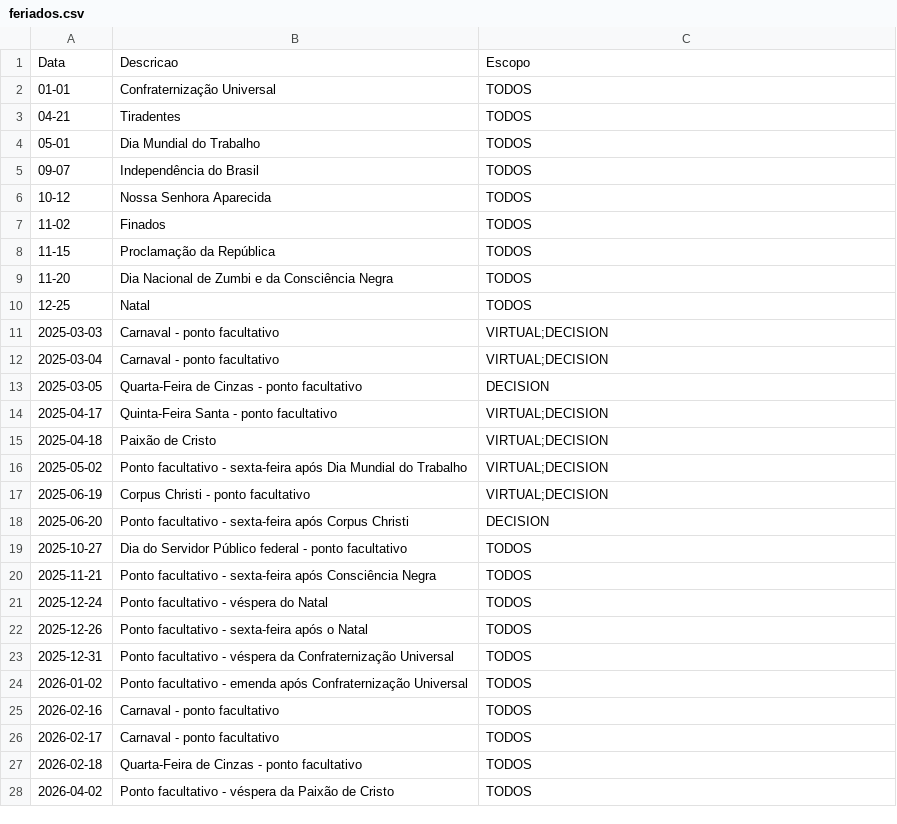
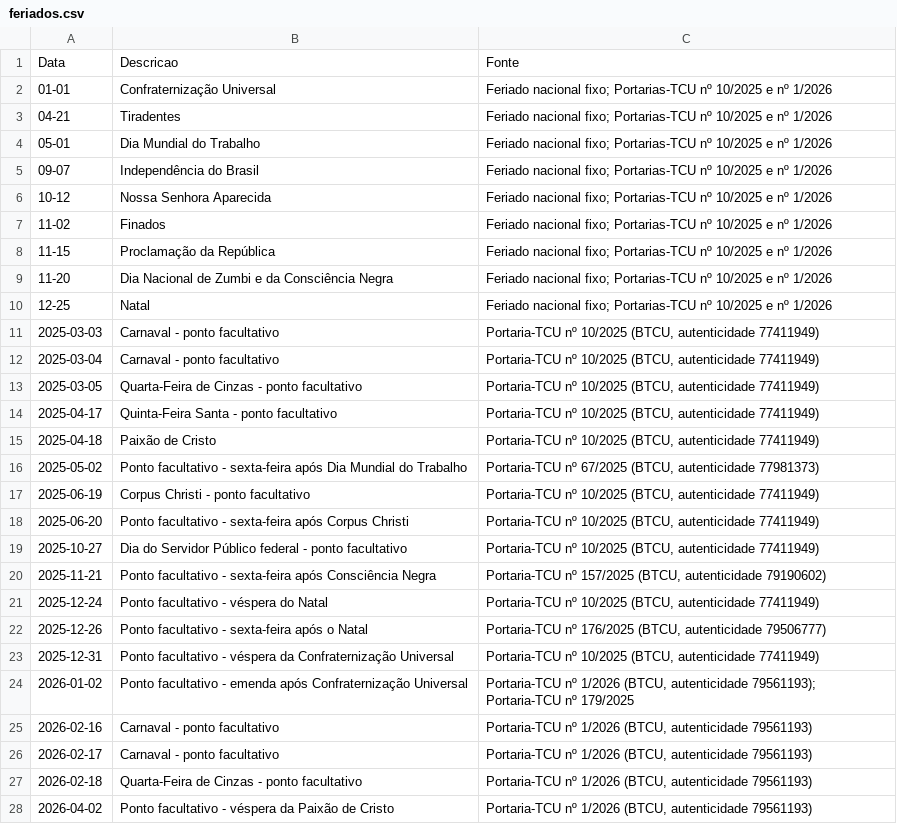
Before and after one commit to Estagiarios-do-SIDAT/Extracao_de_dados_Decision, a CSV file: config/feriados.csv, drawn as a sheet; only a part is shown; the diff covers the shown part only.

Commit message:
fix(decision): corrige M e unifica calendario TCU

```diff
--- a/config/feriados.csv
+++ b/config/feriados.csv
@@ -1,28 +1,28 @@
-Data,Descricao,Escopo
-01-01,Confraternização Universal,TODOS
-04-21,Tiradentes,TODOS
-05-01,Dia Mundial do Trabalho,TODOS
-09-07,Independência do Brasil,TODOS
-10-12,Nossa Senhora Aparecida,TODOS
-11-02,Finados,TODOS
-11-15,Proclamação da República,TODOS
-11-20,Dia Nacional de Zumbi e da Consciência Negra,TODOS
-12-25,Natal,TODOS
-2025-03-03,Carnaval - ponto facultativo,VIRTUAL;DECISION
-2025-03-04,Carnaval - ponto facultativo,VIRTUAL;DECISION
-2025-03-05,Quarta-Feira de Cinzas - ponto facultativo,DECISION
-2025-04-17,Quinta-Feira Santa - ponto facultativo,VIRTUAL;DECISION
-2025-04-18,Paixão de Cristo,VIRTUAL;DECISION
-2025-05-02,Ponto facultativo - sexta-feira após Dia Mundial do Trabalho,VIRTUAL;DECISION
-2025-06-19,Corpus Christi - ponto facultativo,VIRTUAL;DECISION
-2025-06-20,Ponto facultativo - sexta-feira após Corpus Christi,DECISION
-2025-10-27,Dia do Servidor Público federal - ponto facultativo,TODOS
-2025-11-21,Ponto facultativo - sexta-feira após Consciência Negra,TODOS
-2025-12-24,Ponto facultativo - véspera do Natal,TODOS
-2025-12-26,Ponto facultativo - sexta-feira após o Natal,TODOS
-2025-12-31,Ponto facultativo - véspera da Confraternização Universal,TODOS
-2026-01-02,Ponto facultativo - emenda após Confraternização Universal,TODOS
-2026-02-16,Carnaval - ponto facultativo,TODOS
-2026-02-17,Carnaval - ponto facultativo,TODOS
-2026-02-18,Quarta-Feira de Cinzas - ponto facultativo,TODOS
-2026-04-02,Ponto facultativo - véspera da Paixão de Cristo,TODOS
+Data,Descricao,Fonte
+01-01,Confraternização Universal,Feriado nacional fixo; Portarias-TCU nº 10/2025 e nº 1/2026
+04-21,Tiradentes,Feriado nacional fixo; Portarias-TCU nº 10/2025 e nº 1/2026
+05-01,Dia Mundial do Trabalho,Feriado nacional fixo; Portarias-TCU nº 10/2025 e nº 1/2026
+09-07,Independência do Brasil,Feriado nacional fixo; Portarias-TCU nº 10/2025 e nº 1/2026
+10-12,Nossa Senhora Aparecida,Feriado nacional fixo; Portarias-TCU nº 10/2025 e nº 1/2026
+11-02,Finados,Feriado nacional fixo; Portarias-TCU nº 10/2025 e nº 1/2026
+11-15,Proclamação da República,Feriado nacional fixo; Portarias-TCU nº 10/2025 e nº 1/2026
+11-20,Dia Nacional de Zumbi e da Consciência Negra,Feriado nacional fixo; Portarias-TCU nº 10/2025 e nº 1/2026
+12-25,Natal,Feriado nacional fixo; Portarias-TCU nº 10/2025 e nº 1/2026
+2025-03-03,Carnaval - ponto facultativo,"Portaria-TCU nº 10/2025 (BTCU, autenticidade 77411949)"
+2025-03-04,Carnaval - ponto facultativo,"Portaria-TCU nº 10/2025 (BTCU, autenticidade 77411949)"
+2025-03-05,Quarta-Feira de Cinzas - ponto facultativo,"Portaria-TCU nº 10/2025 (BTCU, autenticidade 77411949)"
+2025-04-17,Quinta-Feira Santa - ponto facultativo,"Portaria-TCU nº 10/2025 (BTCU, autenticidade 77411949)"
+2025-04-18,Paixão de Cristo,"Portaria-TCU nº 10/2025 (BTCU, autenticidade 77411949)"
+2025-05-02,Ponto facultativo - sexta-feira após Dia Mundial do Trabalho,"Portaria-TCU nº 67/2025 (BTCU, autenticidade 77981373)"
+2025-06-19,Corpus Christi - ponto facultativo,"Portaria-TCU nº 10/2025 (BTCU, autenticidade 77411949)"
+2025-06-20,Ponto facultativo - sexta-feira após Corpus Christi,"Portaria-TCU nº 10/2025 (BTCU, autenticidade 77411949)"
+2025-10-27,Dia do Servidor Público federal - ponto facultativo,"Portaria-TCU nº 10/2025 (BTCU, autenticidade 77411949)"
+2025-11-21,Ponto facultativo - sexta-feira após Consciência Negra,"Portaria-TCU nº 157/2025 (BTCU, autenticidade 79190602)"
+2025-12-24,Ponto facultativo - véspera do Natal,"Portaria-TCU nº 10/2025 (BTCU, autenticidade 77411949)"
+2025-12-26,Ponto facultativo - sexta-feira após o Natal,"Portaria-TCU nº 176/2025 (BTCU, autenticidade 79506777)"
+2025-12-31,Ponto facultativo - véspera da Confraternização Universal,"Portaria-TCU nº 10/2025 (BTCU, autenticidade 77411949)"
+2026-01-02,Ponto facultativo - emenda após Confraternização Universal,"Portaria-TCU nº 1/2026 (BTCU, autenticidade 79561193); Portaria-TCU nº 179/2025"
+2026-02-16,Carnaval - ponto facultativo,"Portaria-TCU nº 1/2026 (BTCU, autenticidade 79561193)"
+2026-02-17,Carnaval - ponto facultativo,"Portaria-TCU nº 1/2026 (BTCU, autenticidade 79561193)"
+2026-02-18,Quarta-Feira de Cinzas - ponto facultativo,"Portaria-TCU nº 1/2026 (BTCU, autenticidade 79561193)"
+2026-04-02,Ponto facultativo - véspera da Paixão de Cristo,"Portaria-TCU nº 1/2026 (BTCU, autenticidade 79561193)"
```
Also changed, not shown: 1 removed row and 8 edited cells elsewhere in this file, 13 other files.
